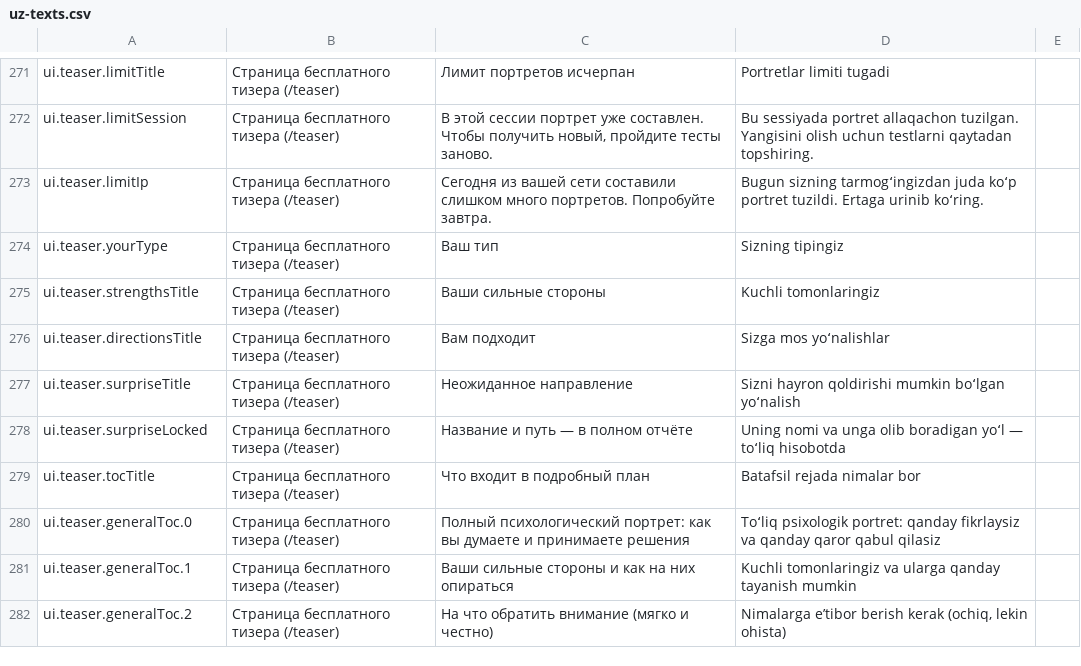
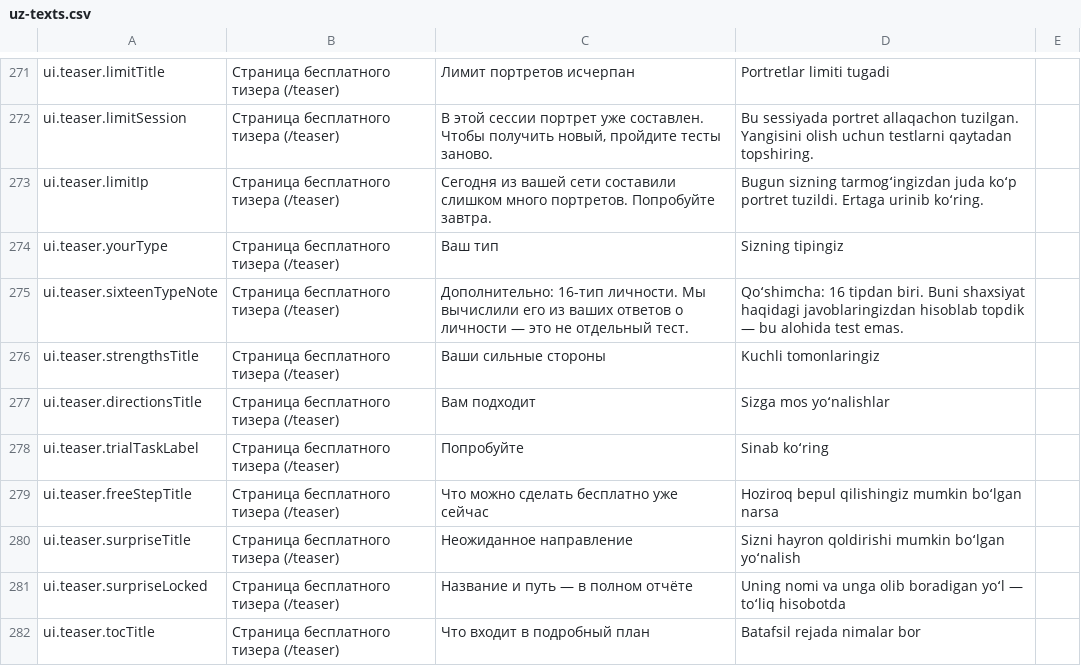
Before and after one commit to azamovayubxon/yourway.uz, a CSV file: docs/uz-texts.csv, drawn as a sheet; only a part is shown, gaps mark what is left out; the shorter side is filled out with more unchanged rows; the diff covers the shown part only.

```diff
--- a/docs/uz-texts.csv
+++ b/docs/uz-texts.csv
@@ -274,4 +274,7 @@ ui.teaser.limitIp,Страница бесплатного тизера (/teaser)
 ui.teaser.yourType,Страница бесплатного тизера (/teaser),Ваш тип,Sizning tipingiz,
+ui.teaser.sixteenTypeNote,Страница бесплатного тизера (/teaser),Дополнительно: 16-тип личности. Мы вычислили его из ваших ответов о личности — это не отдельный тест.,Qoʻshimcha: 16 tipdan biri. Buni shaxsiyat haqidagi javoblaringizdan hisoblab topdik — bu alohida test emas.,
 ui.teaser.strengthsTitle,Страница бесплатного тизера (/teaser),Ваши сильные стороны,Kuchli tomonlaringiz,
 ui.teaser.directionsTitle,Страница бесплатного тизера (/teaser),Вам подходит,Sizga mos yoʻnalishlar,
+ui.teaser.trialTaskLabel,Страница бесплатного тизера (/teaser),Попробуйте,Sinab koʻring,
+ui.teaser.freeStepTitle,Страница бесплатного тизера (/teaser),Что можно сделать бесплатно уже сейчас,Hoziroq bepul qilishingiz mumkin boʻlgan narsa,
 ui.teaser.surpriseTitle,Страница бесплатного тизера (/teaser),Неожиданное направление,Sizni hayron qoldirishi mumkin boʻlgan yoʻnalish,
```
Also changed, not shown: 15 added rows elsewhere in this file, 16 other files.
